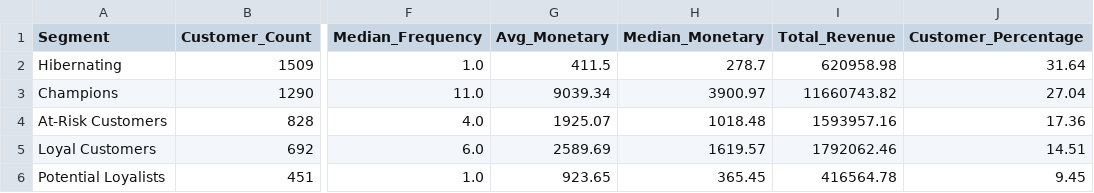
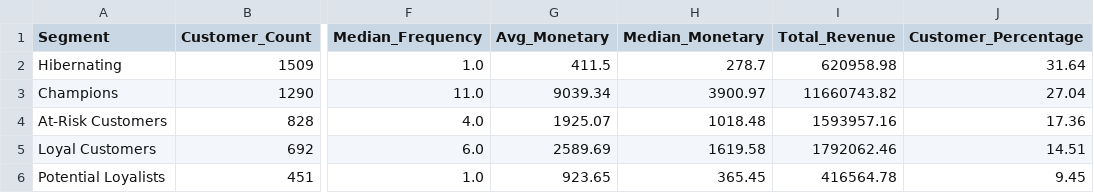
Before and after one commit to DilsaraThiranjaya/Strategic-Growth-Analysis-Team-Code-Serpents, a CSV file: results/phase_3/segment_summary_statistics.csv, drawn as a sheet; only a part is shown, gaps mark what is left out; the diff names each change by its address in the sheet, - before the commit and + after, or states it on an @@ line.

```diff
--- a/results/phase_3/segment_summary_statistics.csv
+++ b/results/phase_3/segment_summary_statistics.csv
-H5 (Median_Monetary): 1619.57
+H5 (Median_Monetary): 1619.58
```
Also changed, not shown: results/phase_3/rfm_customer_segments.csv, 21 other files.
